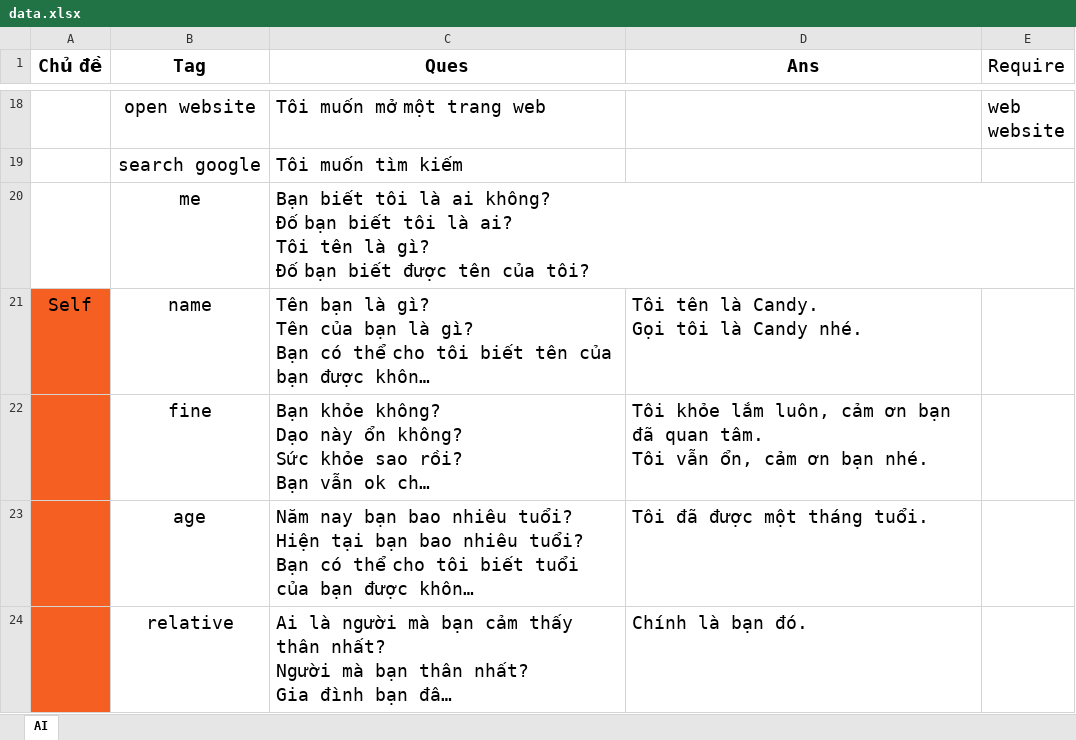
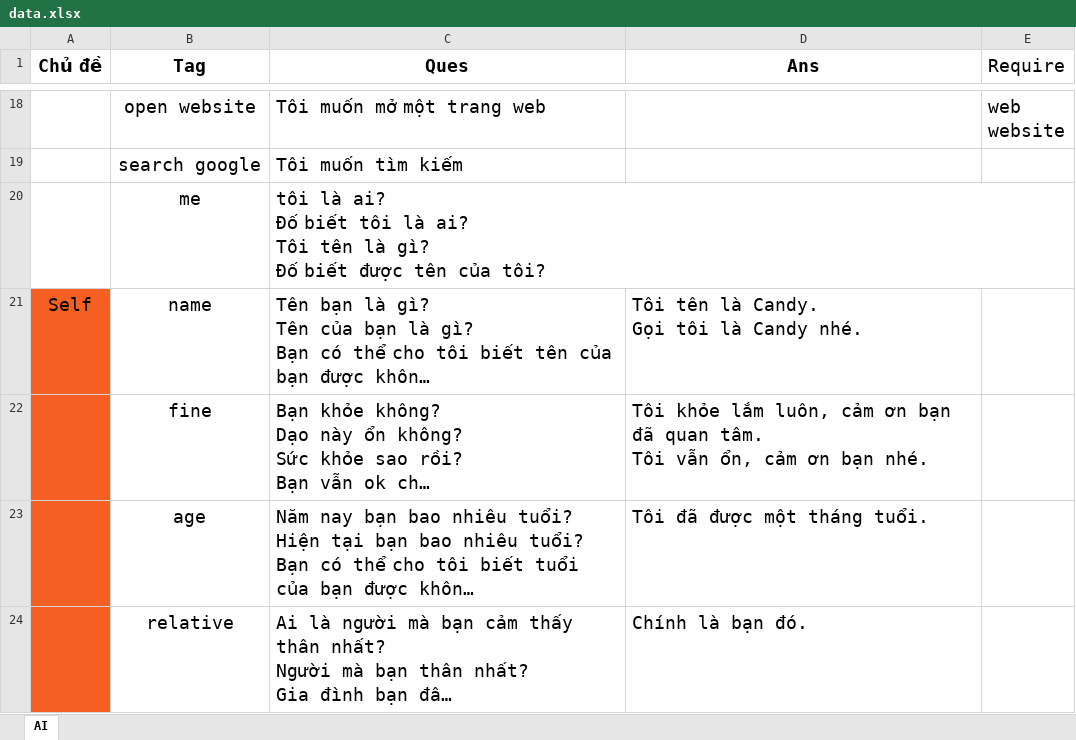
Before and after one commit to KhanhAnUTE/vie_virtual_assistant, an Excel workbook: asset/data/data.xlsx, sheet AI, drawn as a sheet; only a part is shown, gaps mark what is left out; long unchanged cells end in …; values as stored, in another font and other column widths than the file's, no borders; ↵ is a line break in a cell; the diff names each change by its address in the sheet, - before the commit and + after, or states it on an @@ line.

```diff
--- a/asset/data/data.xlsx (sheet AI)
+++ b/asset/data/data.xlsx (sheet AI)
-C20 (Ques): Bạn biết tôi là ai không? ↵ Đố bạn biết tôi là ai? ↵ Tôi tên là gì? ↵ Đố bạn biết được…
+C20 (Ques): tôi là ai? ↵ Đố biết tôi là ai? ↵ Tôi tên là gì? ↵ Đố biết được…
```
Also changed, not shown: 6 other files.
